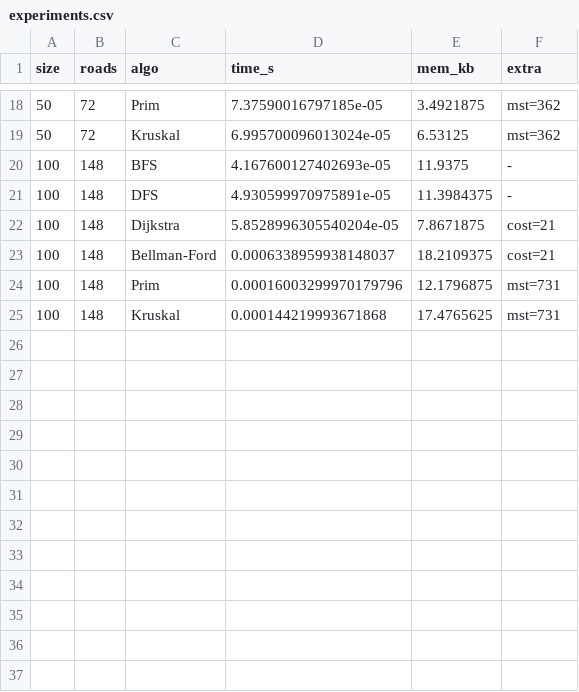
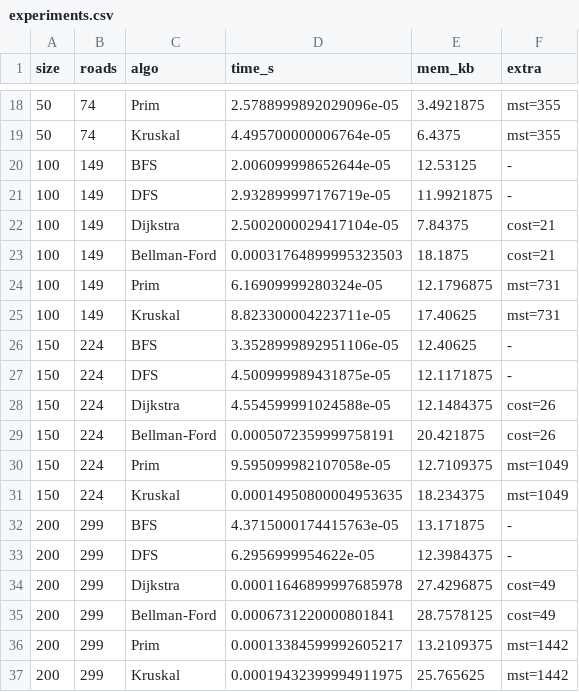
Before and after one commit to Vic-41148/algorithm-efficiency-case-study-aditya-shibu-2401201047, a CSV file: capstone/data/experiments.csv, drawn as a sheet; only a part is shown, gaps mark what is left out; the diff covers the shown part only.

```diff
--- a/capstone/data/experiments.csv
+++ b/capstone/data/experiments.csv
@@ -18,8 +18,20 @@ size,roads,algo,time_s,mem_kb,extra
-50,72,Prim,7.37590016797185e-05,3.4921875,mst=362
-50,72,Kruskal,6.995700096013024e-05,6.53125,mst=362
-100,148,BFS,4.167600127402693e-05,11.9375,-
-100,148,DFS,4.930599970975891e-05,11.3984375,-
-100,148,Dijkstra,5.8528996305540204e-05,7.8671875,cost=21
-100,148,Bellman-Ford,0.0006338959938148037,18.2109375,cost=21
-100,148,Prim,0.00016003299970179796,12.1796875,mst=731
-100,148,Kruskal,0.000144219993671868,17.4765625,mst=731
+50,74,Prim,2.5788999892029096e-05,3.4921875,mst=355
+50,74,Kruskal,4.495700000006764e-05,6.4375,mst=355
+100,149,BFS,2.006099998652644e-05,12.53125,-
+100,149,DFS,2.932899997176719e-05,11.9921875,-
+100,149,Dijkstra,2.5002000029417104e-05,7.84375,cost=21
+100,149,Bellman-Ford,0.00031764899995323503,18.1875,cost=21
+100,149,Prim,6.16909999280324e-05,12.1796875,mst=731
+100,149,Kruskal,8.823300004223711e-05,17.40625,mst=731
+150,224,BFS,3.3528999892951106e-05,12.40625,-
+150,224,DFS,4.500999989431875e-05,12.1171875,-
+150,224,Dijkstra,4.554599991024588e-05,12.1484375,cost=26
+150,224,Bellman-Ford,0.0005072359999758191,20.421875,cost=26
+150,224,Prim,9.595099982107058e-05,12.7109375,mst=1049
+150,224,Kruskal,0.00014950800004953635,18.234375,mst=1049
+200,299,BFS,4.3715000174415763e-05,13.171875,-
+200,299,DFS,6.2956999954622e-05,12.3984375,-
+200,299,Dijkstra,0.00011646899997685978,27.4296875,cost=49
+200,299,Bellman-Ford,0.0006731220000801841,28.7578125,cost=49
+200,299,Prim,0.00013384599992605217,13.2109375,mst=1442
+200,299,Kruskal,0.00019432399994911975,25.765625,mst=1442
```
Also changed, not shown: 41 edited cells elsewhere in this file, 27 other files.
